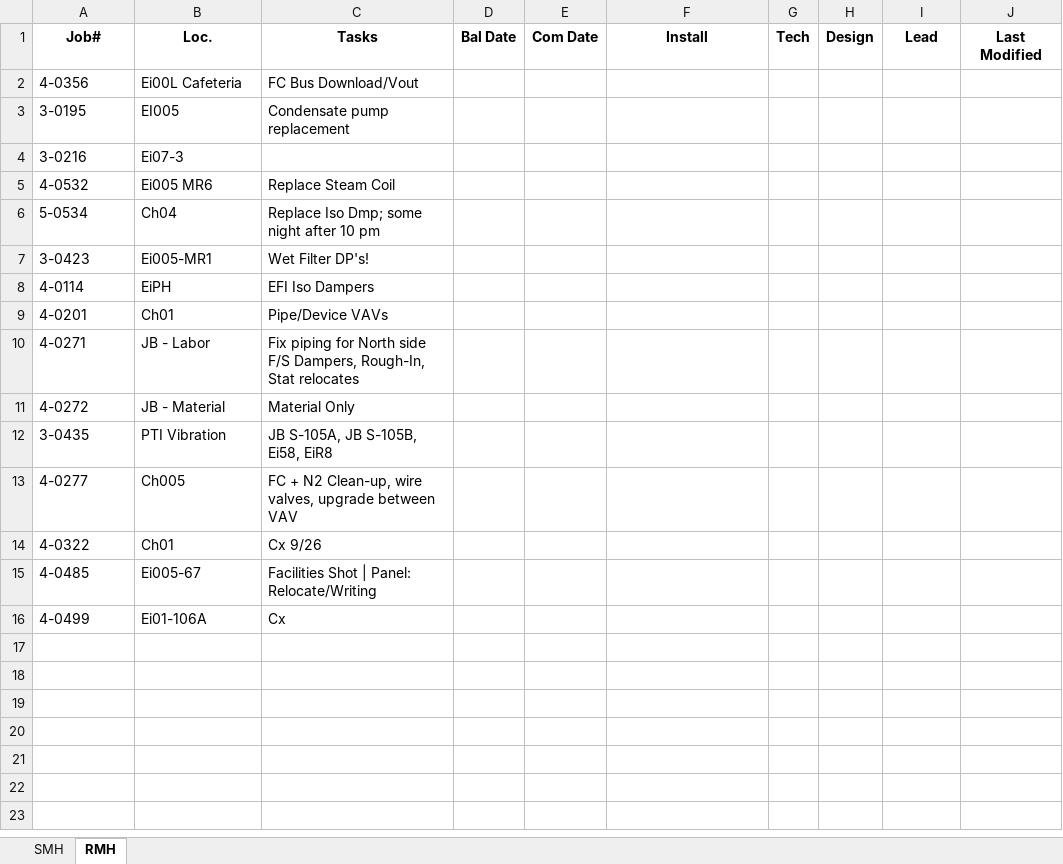
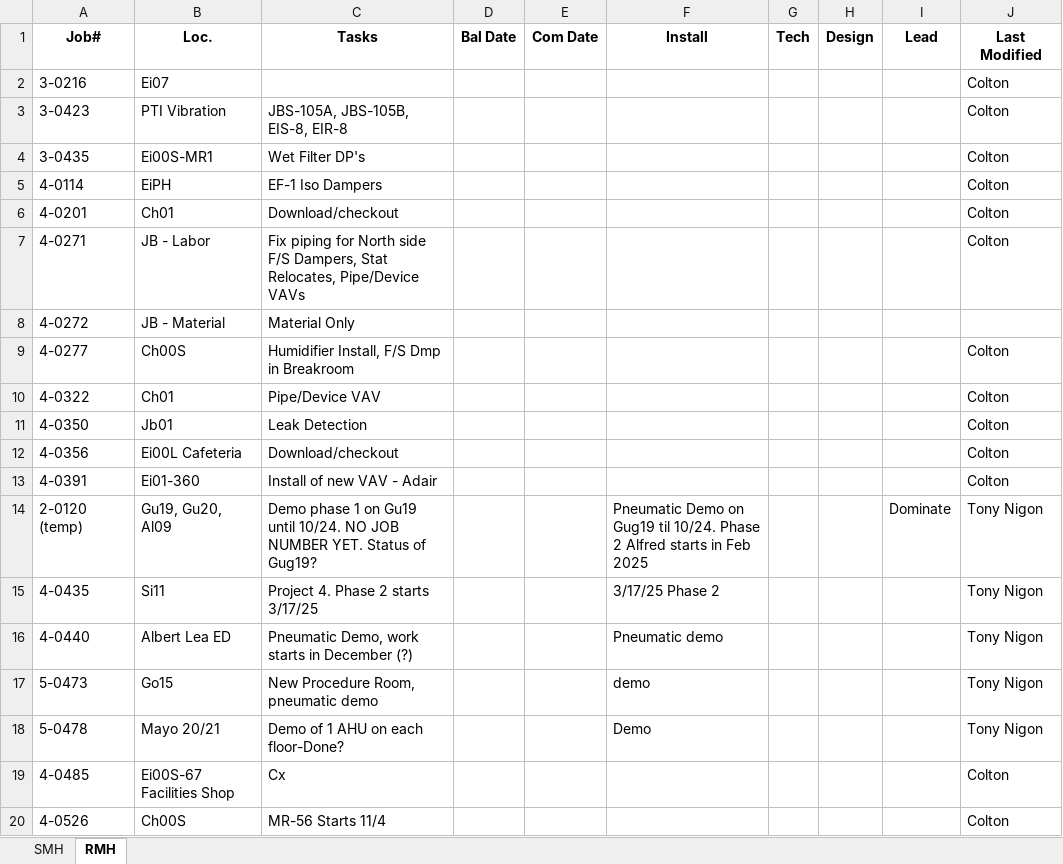
Before and after one commit to jmagalis/whiteboard, an Excel workbook: MAYO.xlsx, sheet RMH, drawn as a sheet; only a part is shown; values as stored, in another font and other column widths than the file's, no borders; removed rows and columns are numbered as before the commit, all else as after; the diff covers the shown part only; the diff names each change by its address in the sheet, - before the commit and + after, or states it on an @@ line.

```diff
--- a/MAYO.xlsx (sheet RMH)
+++ b/MAYO.xlsx (sheet RMH)
-row 2: 4-0356 | Ei00L Cafeteria | FC Bus Download/Vout
-row 3: 3-0195 | EI005 | Condensate pump replacement
-B2 (Loc.): Ei07-3
+B2 (Loc.): Ei07
-J2 (Last Modified): (empty)
+J2 (Last Modified): Colton
-row 5: 4-0532 | Ei005 MR6 | Replace Steam Coil
-row 6: 5-0534 | Ch04 | Replace Iso Dmp; some night after 10 pm
-B3 (Loc.): Ei005-MR1
+B3 (Loc.): PTI Vibration
-C3 (Tasks): Wet Filter DP's!
+C3 (Tasks): JBS-105A, JBS-105B, EIS-8, EIR-8
-J3 (Last Modified): (empty)
+J3 (Last Modified): Colton
+row 4: 3-0435 | Ei00S-MR1 | Wet Filter DP's |  |  |  |  |  |  | Colton
-C5 (Tasks): EFI Iso Dampers
+C5 (Tasks): EF-1 Iso Dampers
-J5:J7 (Last Modified): (empty)
+J5:J7 (Last Modified): Colton
-C6 (Tasks): Pipe/Device VAVs
+C6 (Tasks): Download/checkout
-C7 (Tasks): …F/S Dampers, Rough-In, Stat relocates
+C7 (Tasks): …F/S Dampers, Stat Relocates, Pipe/Device VAVs
-row 12: 3-0435 | PTI Vibration | JB S-105A, JB S-105B, Ei58, EiR8
-B9 (Loc.): Ch005
+B9 (Loc.): Ch00S
-C9 (Tasks): FC + N2 Clean-up, wire valves, upgrade between VAV
+C9 (Tasks): Humidifier Install, F/S Dmp in Breakroom
-J9:J10 (Last Modified): (empty)
+J9:J10 (Last Modified): Colton
-C10 (Tasks): Cx 9/26
+C10 (Tasks): Pipe/Device VAV
+row 11: 4-0350 | Jb01 | Leak Detection |  |  |  |  |  |  | Colton
+row 12: 4-0356 | Ei00L Cafeteria | Download/checkout |  |  |  |  |  |  | Colton
+row 13: 4-0391 | Ei01-360 | Install of new VAV - Adair |  |  |  |  |  |  | Colton
+row 14: 2-0120 (temp) | Gu19, Gu20, Al09 | Demo phase 1 on Gu19 until 10/24. NO JOB NUMBER YET. Status of Gug19? |  |  | Pneumatic Demo on Gug19 til 10/24. Phase 2 Alfred starts in Feb 2025 |  |  | Dominate | Tony Nigon
+row 15: 4-0435 | Si11 | Project 4. Phase 2 starts 3/17/25 |  |  | 3/17/25 Phase 2 |  |  |  | Tony Nigon
+row 16: 4-0440 | Albert Lea ED | Pneumatic Demo, work starts in December (?) |  |  | Pneumatic demo |  |  |  | Tony Nigon
+row 17: 5-0473 | Go15 | New Procedure Room, pneumatic demo |  |  | demo |  |  |  | Tony Nigon
+row 18: 5-0478 | Mayo 20/21 | Demo of 1 AHU on each floor-Done? |  |  | Demo |  |  |  | Tony Nigon
-B19 (Loc.): Ei005-67
+B19 (Loc.): Ei00S-67 Facilities Shop
-C19 (Tasks): Facilities Shot | Panel: Relocate/Writing
+C19 (Tasks): Cx
-J19 (Last Modified): (empty)
+J19 (Last Modified): Colton
-row 16: 4-0499 | Ei01-106A | Cx
+row 20: 4-0526 | Ch00S | MR-56 Starts 11/4 |  |  |  |  |  |  | Colton
```
Also changed, not shown: 7 added rows elsewhere in this sheet, sheet SMH, 4 other files.
